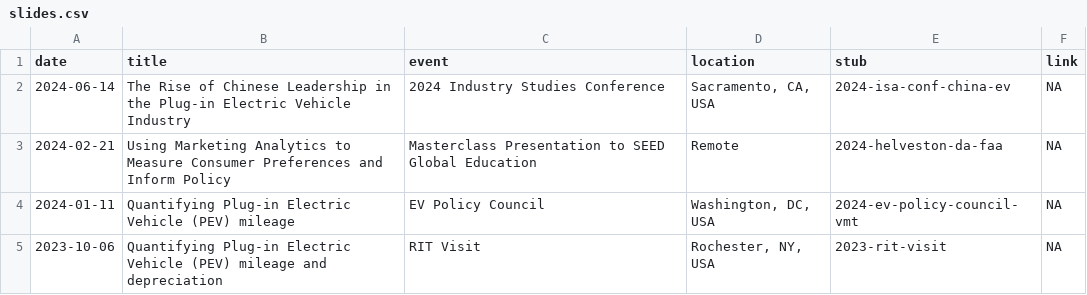
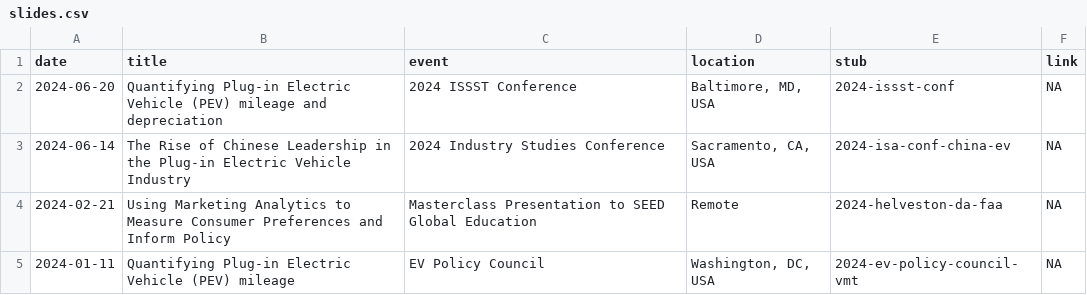
Before and after one commit to jhelvy/slides, a CSV file: slides.csv, drawn as a sheet; only a part is shown; the shorter side is filled out with more unchanged rows.

Commit message:
init issst slides

```diff
--- a/slides.csv
+++ b/slides.csv
@@ -1,2 +1,3 @@
 date,title,event,location,stub,link
+2024-06-20,Quantifying Plug-in Electric Vehicle (PEV) mileage and depreciation,2024 ISSST Conference,"Baltimore, MD, USA",2024-issst-conf,NA
 2024-06-14,The Rise of Chinese Leadership in the Plug-in Electric Vehicle Industry,2024 Industry Studies Conference,"Sacramento, CA, USA",2024-isa-conf-china-ev,NA
```
Also changed, not shown: 59 other files.
